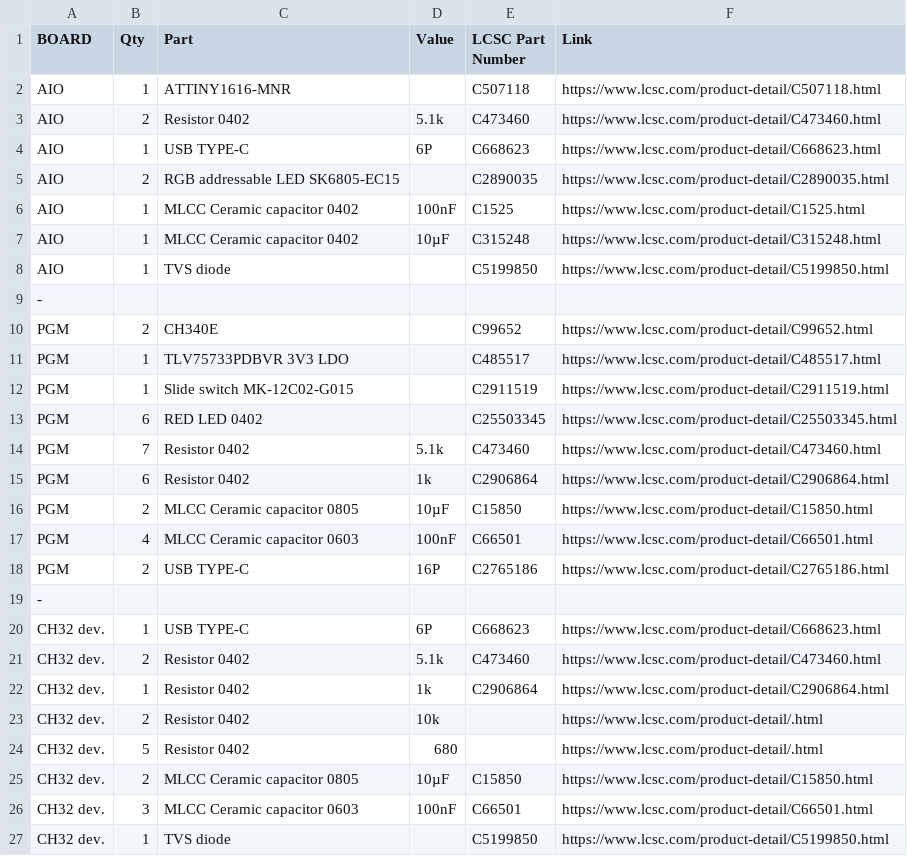
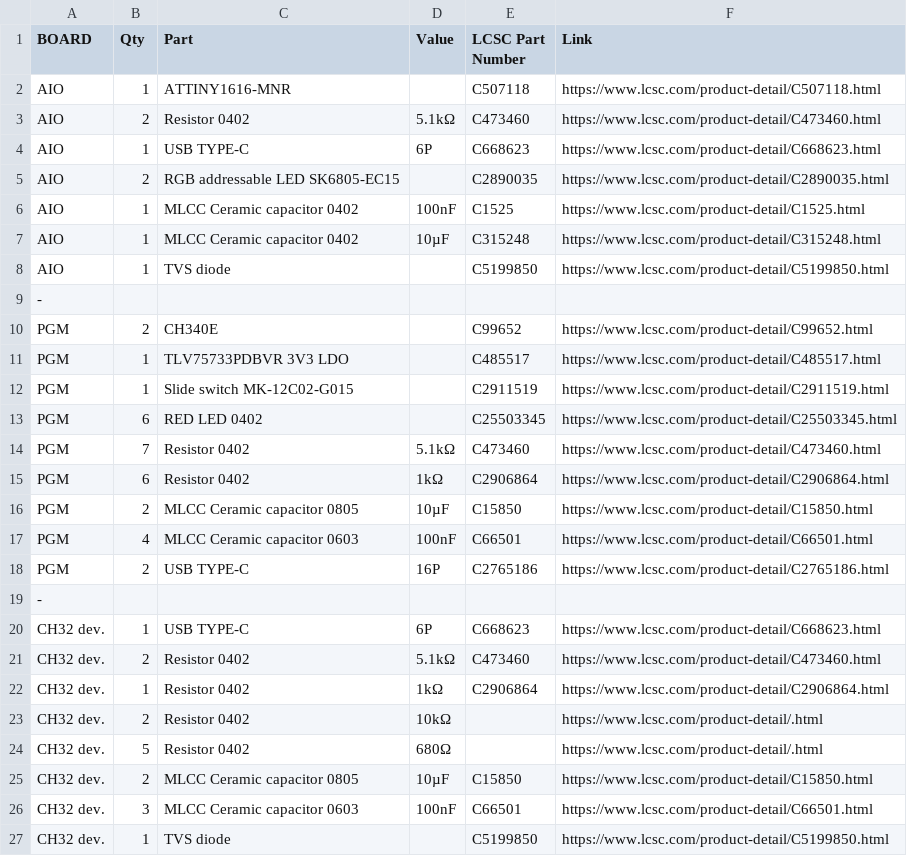
Before and after one commit to Dieu-de-l-elec/AngstromIO-devboard, a CSV file: BOM.csv, drawn as a sheet; only a part is shown.

Commit message:
Update BOM.csv

```diff
--- a/BOM.csv
+++ b/BOM.csv
@@ -2,3 +2,3 @@ BOARD, Qty, Part, Value, LCSC Part Number, Link
 AIO, 1, ATTINY1616-MNR, , C507118, https://www.lcsc.com/product-detail/C507118.html
-AIO, 2, Resistor 0402, 5.1k, C473460, https://www.lcsc.com/product-detail/C473460.html
+AIO, 2, Resistor 0402, 5.1kΩ, C473460, https://www.lcsc.com/product-detail/C473460.html
 AIO, 1, USB TYPE-C, 6P, C668623, https://www.lcsc.com/product-detail/C668623.html
@@ -13,4 +13,4 @@ PGM, 1, Slide switch MK-12C02-G015, , C2911519, https://www.lcsc.com/product-det
 PGM, 6, RED LED 0402, , C25503345, https://www.lcsc.com/product-detail/C25503345.html
-PGM, 7, Resistor 0402, 5.1k, C473460, https://www.lcsc.com/product-detail/C473460.html
-PGM, 6, Resistor 0402, 1k, C2906864, https://www.lcsc.com/product-detail/C2906864.html
+PGM, 7, Resistor 0402, 5.1kΩ, C473460, https://www.lcsc.com/product-detail/C473460.html
+PGM, 6, Resistor 0402, 1kΩ, C2906864, https://www.lcsc.com/product-detail/C2906864.html
 PGM, 2, MLCC Ceramic capacitor 0805, 10µF, C15850, https://www.lcsc.com/product-detail/C15850.html
@@ -20,6 +20,6 @@ PGM, 2, USB TYPE-C, 16P, C2765186, https://www.lcsc.com/product-detail/C2765186.
 CH32 dev., 1, USB TYPE-C, 6P, C668623, https://www.lcsc.com/product-detail/C668623.html
-CH32 dev., 2, Resistor 0402, 5.1k, C473460, https://www.lcsc.com/product-detail/C473460.html
-CH32 dev., 1, Resistor 0402, 1k, C2906864, https://www.lcsc.com/product-detail/C2906864.html
-CH32 dev., 2, Resistor 0402, 10k, , https://www.lcsc.com/product-detail/.html
-CH32 dev., 5, Resistor 0402, 680, , https://www.lcsc.com/product-detail/.html
+CH32 dev., 2, Resistor 0402, 5.1kΩ, C473460, https://www.lcsc.com/product-detail/C473460.html
+CH32 dev., 1, Resistor 0402, 1kΩ, C2906864, https://www.lcsc.com/product-detail/C2906864.html
+CH32 dev., 2, Resistor 0402, 10kΩ, , https://www.lcsc.com/product-detail/.html
+CH32 dev., 5, Resistor 0402, 680Ω, , https://www.lcsc.com/product-detail/.html
 CH32 dev., 2, MLCC Ceramic capacitor 0805, 10µF, C15850, https://www.lcsc.com/product-detail/C15850.html
```
